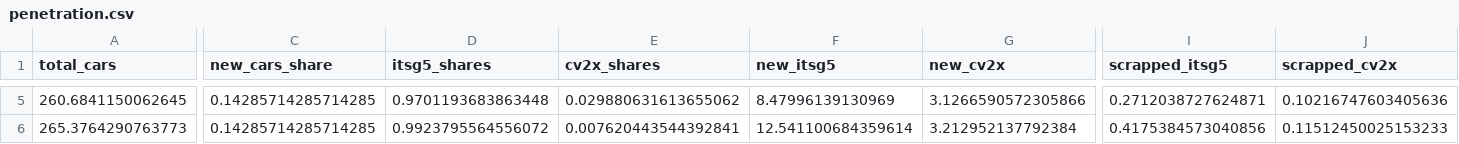
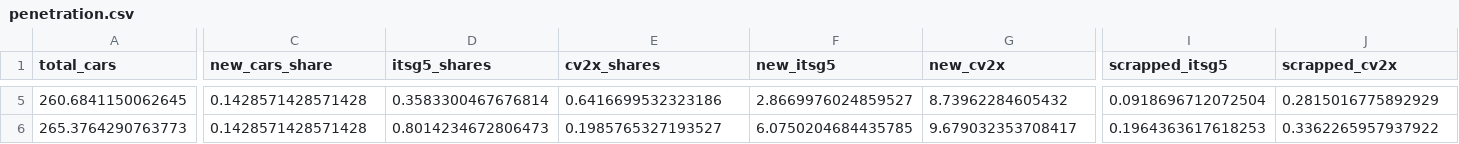
Before and after one commit to JarneDeWaele/Thesis_C-ITS, a CSV file: assets/penetration.csv, drawn as a sheet; only a part is shown, gaps mark what is left out; the diff covers the shown part only; the diff names each change by its address in the sheet, - before the commit and + after, or states it on an @@ line.

```diff
--- a/assets/penetration.csv
+++ b/assets/penetration.csv
-C5:C6 (new_cars_share): 0.14285714285714285
+C5:C6 (new_cars_share): 0.1428571428571428
-D5 (itsg5_shares): 0.9701193683863448
+D5 (itsg5_shares): 0.3583300467676814
-E5 (cv2x_shares): 0.029880631613655062
+E5 (cv2x_shares): 0.6416699532323186
-F5 (new_itsg5): 8.47996139130969
+F5 (new_itsg5): 2.8669976024859527
-G5 (new_cv2x): 3.1266590572305866
+G5 (new_cv2x): 8.73962284605432
-I5 (scrapped_itsg5): 0.2712038727624871
+I5 (scrapped_itsg5): 0.0918696712072504
-J5 (scrapped_cv2x): 0.10216747603405636
+J5 (scrapped_cv2x): 0.2815016775892929
-D6 (itsg5_shares): 0.9923795564556072
+D6 (itsg5_shares): 0.8014234672806473
-E6 (cv2x_shares): 0.007620443544392841
+E6 (cv2x_shares): 0.1985765327193527
-F6 (new_itsg5): 12.541100684359614
+F6 (new_itsg5): 6.0750204684435785
-G6 (new_cv2x): 3.212952137792384
+G6 (new_cv2x): 9.679032353708417
-I6 (scrapped_itsg5): 0.4175384573040856
+I6 (scrapped_itsg5): 0.1964363617618253
-J6 (scrapped_cv2x): 0.11512450025153233
+J6 (scrapped_cv2x): 0.3362265957937922
```
Also changed, not shown: 2 added rows, 2 removed rows and 90 edited cells elsewhere in this file, 6 other files.
